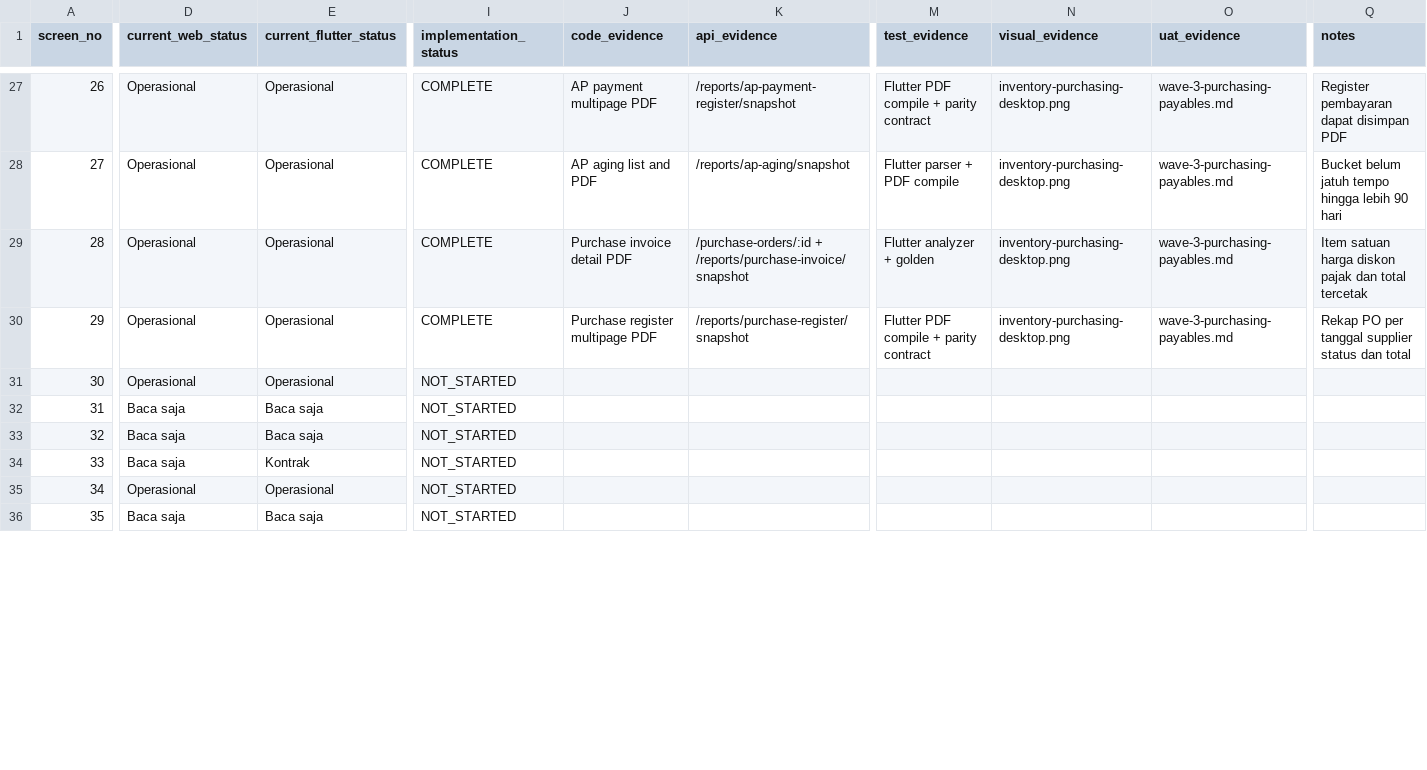
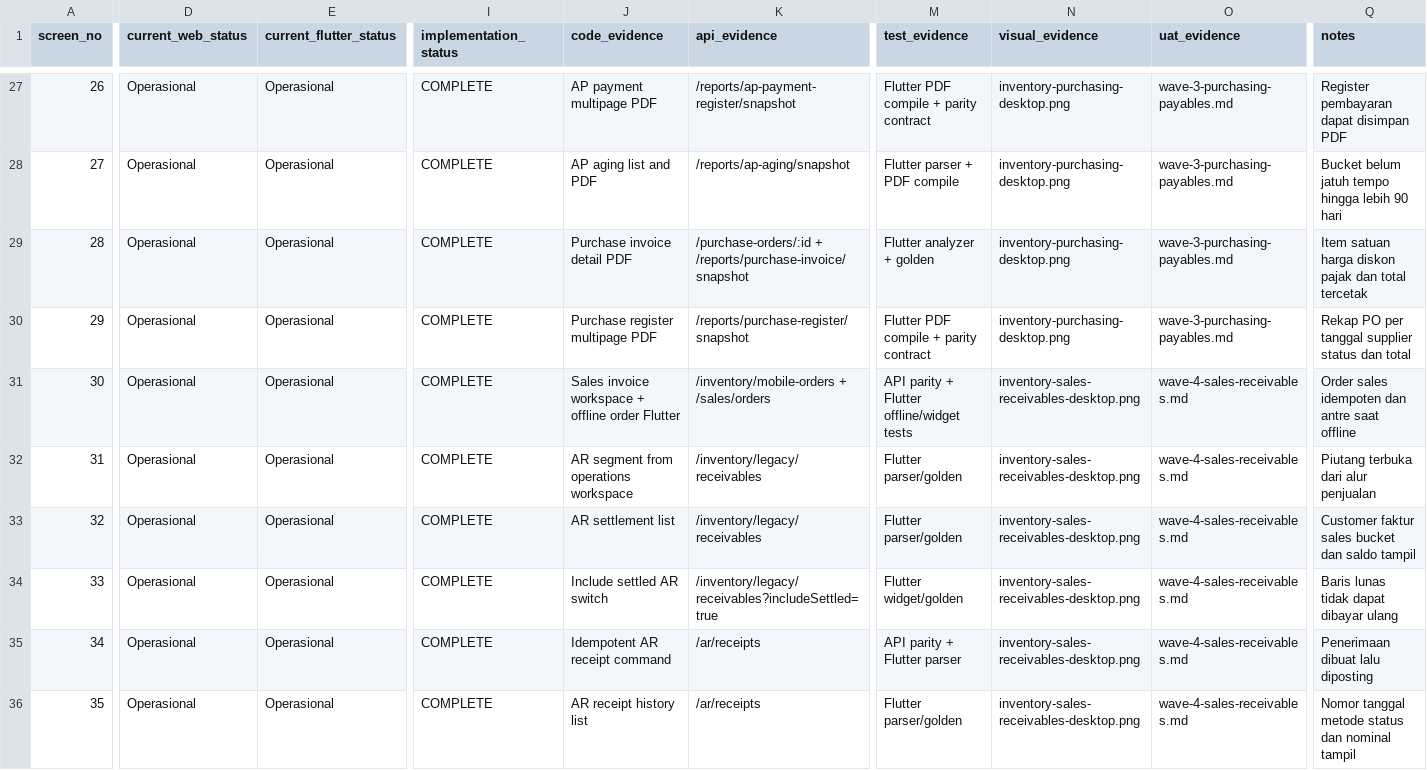
Before and after one commit to Zishof/eBisnis, a CSV file: docs/implementation/inventory-sales-48/requirement-ledger.csv, drawn as a sheet; only a part is shown, gaps mark what is left out; the diff covers the shown part only; the diff names each change by its address in the sheet, - before the commit and + after, or states it on an @@ line.

Commit message:
feat(inventory): complete sales and receivables parity wave

```diff
--- a/docs/implementation/inventory-sales-48/requirement-ledger.csv
+++ b/docs/implementation/inventory-sales-48/requirement-ledger.csv
-I31:I36 (implementation_status): NOT_STARTED
+I31:I36 (implementation_status): COMPLETE
-J31 (code_evidence): (empty)
+J31 (code_evidence): Sales invoice workspace + offline order Flutter
-K31 (api_evidence): (empty)
+K31 (api_evidence): /inventory/mobile-orders + /sales/orders
-M31 (test_evidence): (empty)
+M31 (test_evidence): API parity + Flutter offline/widget tests
-N31:N36 (visual_evidence): (empty)
+N31:N36 (visual_evidence): inventory-sales-receivables-desktop.png
-O31:O36 (uat_evidence): (empty)
+O31:O36 (uat_evidence): wave-4-sales-receivables.md
-Q31 (notes): (empty)
+Q31 (notes): Order sales idempoten dan antre saat offline
-D32:D34 (current_web_status): Baca saja
+D32:D34 (current_web_status): Operasional
-E32:E33 (current_flutter_status): Baca saja
+E32:E33 (current_flutter_status): Operasional
-J32 (code_evidence): (empty)
+J32 (code_evidence): AR segment from operations workspace
-K32:K33 (api_evidence): (empty)
+K32:K33 (api_evidence): /inventory/legacy/receivables
-M32:M33 (test_evidence): (empty)
+M32:M33 (test_evidence): Flutter parser/golden
-Q32 (notes): (empty)
+Q32 (notes): Piutang terbuka dari alur penjualan
-J33 (code_evidence): (empty)
+J33 (code_evidence): AR settlement list
-Q33 (notes): (empty)
+Q33 (notes): Customer faktur sales bucket dan saldo tampil
-E34 (current_flutter_status): Kontrak
+E34 (current_flutter_status): Operasional
-J34 (code_evidence): (empty)
+J34 (code_evidence): Include settled AR switch
-K34 (api_evidence): (empty)
+K34 (api_evidence): /inventory/legacy/receivables?includeSettled=true
-M34 (test_evidence): (empty)
+M34 (test_evidence): Flutter widget/golden
-Q34 (notes): (empty)
+Q34 (notes): Baris lunas tidak dapat dibayar ulang
-J35 (code_evidence): (empty)
+J35 (code_evidence): Idempotent AR receipt command
-K35:K36 (api_evidence): (empty)
+K35:K36 (api_evidence): /ar/receipts
-M35 (test_evidence): (empty)
+M35 (test_evidence): API parity + Flutter parser
-Q35 (notes): (empty)
+Q35 (notes): Penerimaan dibuat lalu diposting
-D36 (current_web_status): Baca saja
+D36 (current_web_status): Operasional
-E36 (current_flutter_status): Baca saja
+E36 (current_flutter_status): Operasional
-J36 (code_evidence): (empty)
+J36 (code_evidence): AR receipt history list
-M36 (test_evidence): (empty)
+M36 (test_evidence): Flutter parser/golden
-Q36 (notes): (empty)
+Q36 (notes): Nomor tanggal metode status dan nominal tampil
```
Also changed, not shown: 59 edited cells elsewhere in this file, 11 other files.
